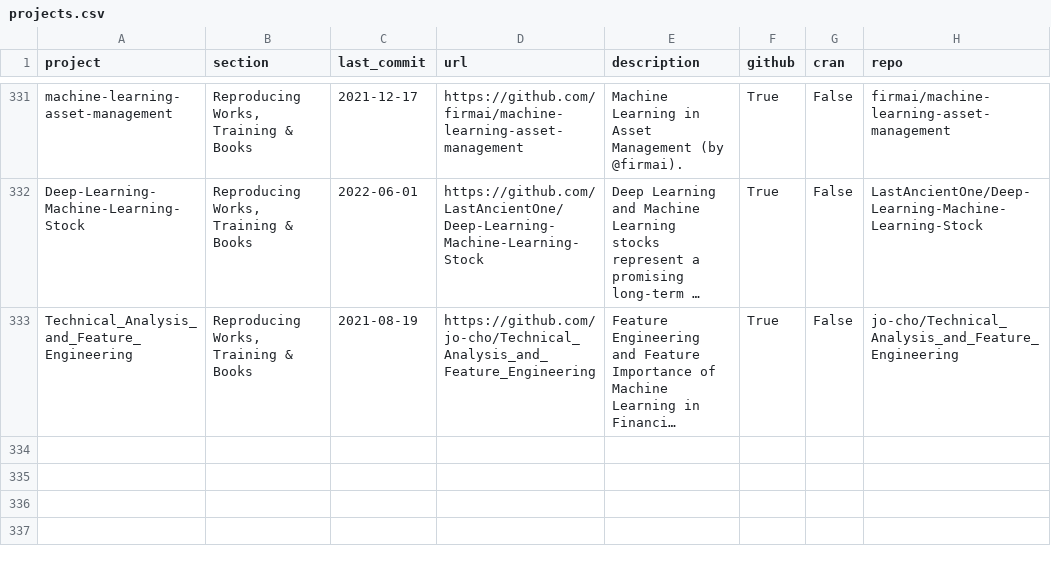
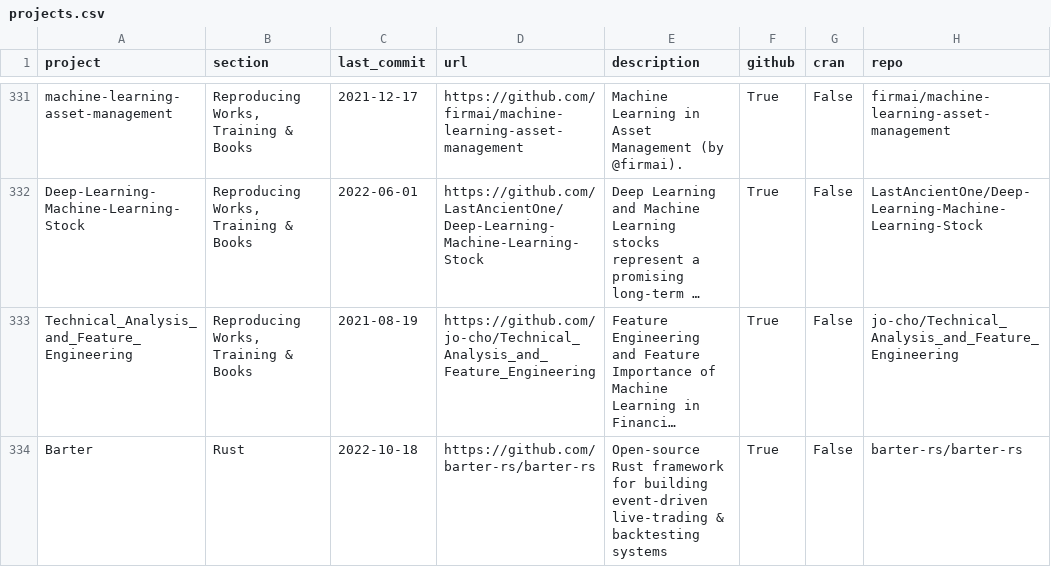
Before and after one commit to charlieyanhx/awesome-quant, a CSV file: projects.csv, drawn as a sheet; only a part is shown, gaps mark what is left out; long unchanged cells end in …; the diff names each change by its address in the sheet, - before the commit and + after, or states it on an @@ line.

Commit message:
docs: add `Barter` project to `projects.csv`

```diff
--- a/projects.csv
+++ b/projects.csv
+row 334: Barter | Rust | 2022-10-18 | https://github.com/barter-rs/barter-rs | Open-source Rust framework for building event-driven live-trading & backtesting systems | True | False | barter-rs/barter-rs
```
